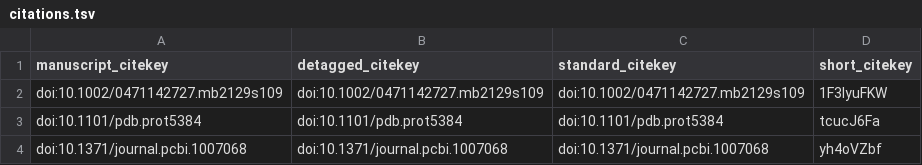
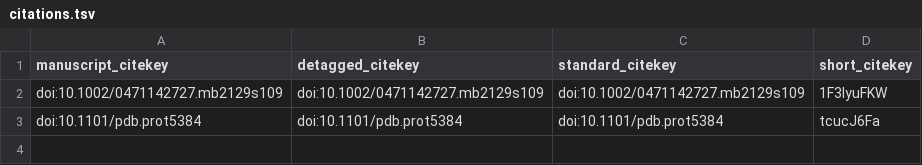
Before and after one commit to sq-96/Brain-ResNet, a TSV file: citations.tsv, drawn as a sheet; the diff names each change by its address in the sheet, - before the commit and + after, or states it on an @@ line.

```diff
--- a/citations.tsv
+++ b/citations.tsv
-row 4: doi:10.1371/journal.pcbi.1007068 | doi:10.1371/journal.pcbi.1007068 | doi:10.1371/journal.pcbi.1007068 | yh4oVZbf
```
Also changed, not shown: 5 other files.
